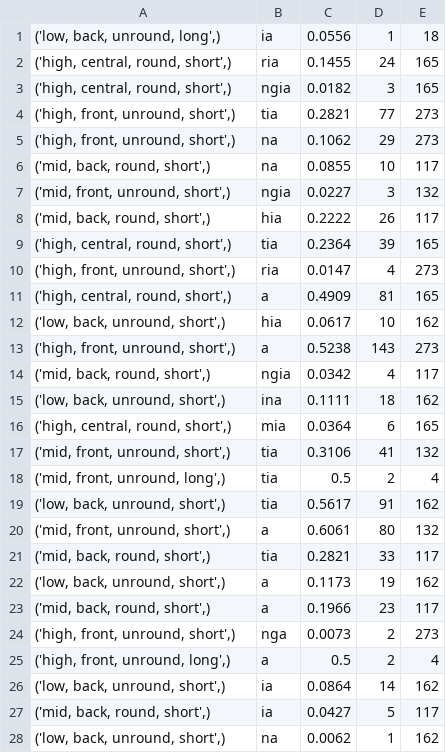
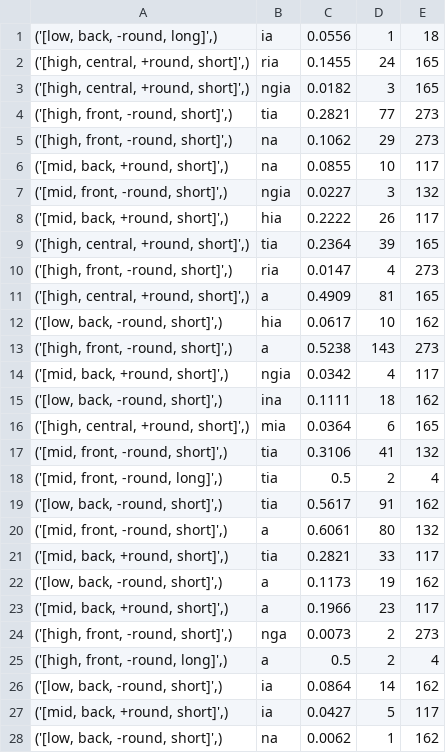
Before and after one commit to Selinalkan/QP1, a TSV file: Linguistic-Analysis/01_final-V-feat-suffix_prob.tsv, drawn as a sheet; only a part is shown; the diff covers the shown part only.

```diff
--- a/Linguistic-Analysis/01_final-V-feat-suffix_prob.tsv
+++ b/Linguistic-Analysis/01_final-V-feat-suffix_prob.tsv
@@ -1,28 +1,28 @@
-('low, back, unround, long',)	ia	0.0556	1	18
-('high, central, round, short',)	ria	0.1455	24	165
-('high, central, round, short',)	ngia	0.0182	3	165
-('high, front, unround, short',)	tia	0.2821	77	273
-('high, front, unround, short',)	na	0.1062	29	273
-('mid, back, round, short',)	na	0.0855	10	117
-('mid, front, unround, short',)	ngia	0.0227	3	132
-('mid, back, round, short',)	hia	0.2222	26	117
-('high, central, round, short',)	tia	0.2364	39	165
-('high, front, unround, short',)	ria	0.0147	4	273
-('high, central, round, short',)	a	0.4909	81	165
-('low, back, unround, short',)	hia	0.0617	10	162
-('high, front, unround, short',)	a	0.5238	143	273
-('mid, back, round, short',)	ngia	0.0342	4	117
-('low, back, unround, short',)	ina	0.1111	18	162
-('high, central, round, short',)	mia	0.0364	6	165
-('mid, front, unround, short',)	tia	0.3106	41	132
-('mid, front, unround, long',)	tia	0.5	2	4
-('low, back, unround, short',)	tia	0.5617	91	162
-('mid, front, unround, short',)	a	0.6061	80	132
-('mid, back, round, short',)	tia	0.2821	33	117
-('low, back, unround, short',)	a	0.1173	19	162
-('mid, back, round, short',)	a	0.1966	23	117
-('high, front, unround, short',)	nga	0.0073	2	273
-('high, front, unround, long',)	a	0.5	2	4
-('low, back, unround, short',)	ia	0.0864	14	162
-('mid, back, round, short',)	ia	0.0427	5	117
-('low, back, unround, short',)	na	0.0062	1	162
+('[low, back, -round, long]',)	ia	0.0556	1	18
+('[high, central, +round, short]',)	ria	0.1455	24	165
+('[high, central, +round, short]',)	ngia	0.0182	3	165
+('[high, front, -round, short]',)	tia	0.2821	77	273
+('[high, front, -round, short]',)	na	0.1062	29	273
+('[mid, back, +round, short]',)	na	0.0855	10	117
+('[mid, front, -round, short]',)	ngia	0.0227	3	132
+('[mid, back, +round, short]',)	hia	0.2222	26	117
+('[high, central, +round, short]',)	tia	0.2364	39	165
+('[high, front, -round, short]',)	ria	0.0147	4	273
+('[high, central, +round, short]',)	a	0.4909	81	165
+('[low, back, -round, short]',)	hia	0.0617	10	162
+('[high, front, -round, short]',)	a	0.5238	143	273
+('[mid, back, +round, short]',)	ngia	0.0342	4	117
+('[low, back, -round, short]',)	ina	0.1111	18	162
+('[high, central, +round, short]',)	mia	0.0364	6	165
+('[mid, front, -round, short]',)	tia	0.3106	41	132
+('[mid, front, -round, long]',)	tia	0.5	2	4
+('[low, back, -round, short]',)	tia	0.5617	91	162
+('[mid, front, -round, short]',)	a	0.6061	80	132
+('[mid, back, +round, short]',)	tia	0.2821	33	117
+('[low, back, -round, short]',)	a	0.1173	19	162
+('[mid, back, +round, short]',)	a	0.1966	23	117
+('[high, front, -round, short]',)	nga	0.0073	2	273
+('[high, front, -round, long]',)	a	0.5	2	4
+('[low, back, -round, short]',)	ia	0.0864	14	162
+('[mid, back, +round, short]',)	ia	0.0427	5	117
+('[low, back, -round, short]',)	na	0.0062	1	162
```
Also changed, not shown: 32 edited cells elsewhere in this file, Linguistic-Analysis/05_V-feat-suffix_prob.tsv, Linguistic-Analysis/07_final-C-feat-suffix_prob.tsv, 4 other files.
